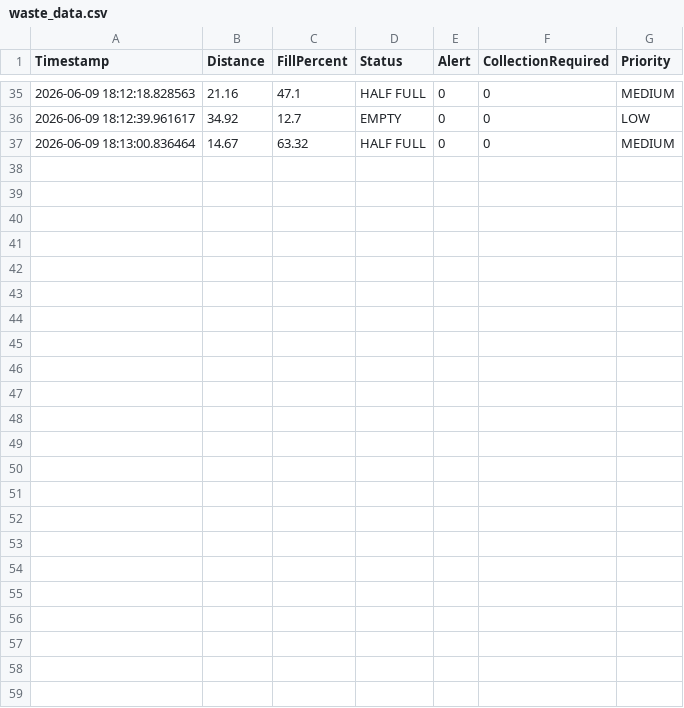
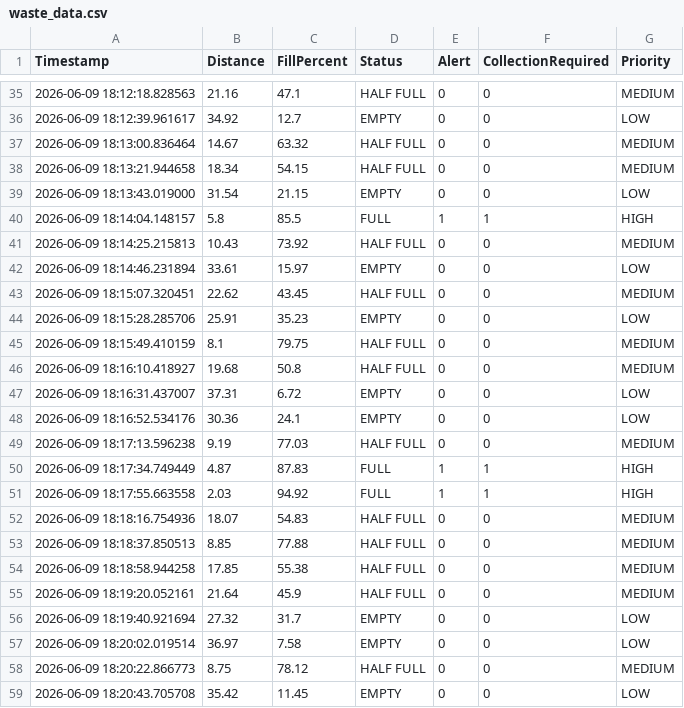
Before and after one commit to Vayu-143/Smart-City-Waste-Monitoring-and-Collection-Optimization-Platform, a CSV file: data/waste_data.csv, drawn as a sheet; only a part is shown, gaps mark what is left out.

```diff
--- a/data/waste_data.csv
+++ b/data/waste_data.csv
@@ -37 +37,23 @@ Timestamp,Distance,FillPercent,Status,Alert,CollectionRequired,Priority
 2026-06-09 18:13:00.836464,14.67,63.32,HALF FULL,0,0,MEDIUM
+2026-06-09 18:13:21.944658,18.34,54.15,HALF FULL,0,0,MEDIUM
+2026-06-09 18:13:43.019000,31.54,21.15,EMPTY,0,0,LOW
+2026-06-09 18:14:04.148157,5.8,85.5,FULL,1,1,HIGH
+2026-06-09 18:14:25.215813,10.43,73.92,HALF FULL,0,0,MEDIUM
+2026-06-09 18:14:46.231894,33.61,15.97,EMPTY,0,0,LOW
+2026-06-09 18:15:07.320451,22.62,43.45,HALF FULL,0,0,MEDIUM
+2026-06-09 18:15:28.285706,25.91,35.23,EMPTY,0,0,LOW
+2026-06-09 18:15:49.410159,8.1,79.75,HALF FULL,0,0,MEDIUM
+2026-06-09 18:16:10.418927,19.68,50.8,HALF FULL,0,0,MEDIUM
+2026-06-09 18:16:31.437007,37.31,6.72,EMPTY,0,0,LOW
+2026-06-09 18:16:52.534176,30.36,24.1,EMPTY,0,0,LOW
+2026-06-09 18:17:13.596238,9.19,77.03,HALF FULL,0,0,MEDIUM
+2026-06-09 18:17:34.749449,4.87,87.83,FULL,1,1,HIGH
+2026-06-09 18:17:55.663558,2.03,94.92,FULL,1,1,HIGH
+2026-06-09 18:18:16.754936,18.07,54.83,HALF FULL,0,0,MEDIUM
+2026-06-09 18:18:37.850513,8.85,77.88,HALF FULL,0,0,MEDIUM
+2026-06-09 18:18:58.944258,17.85,55.38,HALF FULL,0,0,MEDIUM
+2026-06-09 18:19:20.052161,21.64,45.9,HALF FULL,0,0,MEDIUM
+2026-06-09 18:19:40.921694,27.32,31.7,EMPTY,0,0,LOW
+2026-06-09 18:20:02.019514,36.97,7.58,EMPTY,0,0,LOW
+2026-06-09 18:20:22.866773,8.75,78.12,HALF FULL,0,0,MEDIUM
+2026-06-09 18:20:43.705708,35.42,11.45,EMPTY,0,0,LOW
```
Also changed, not shown: 2 other files.
